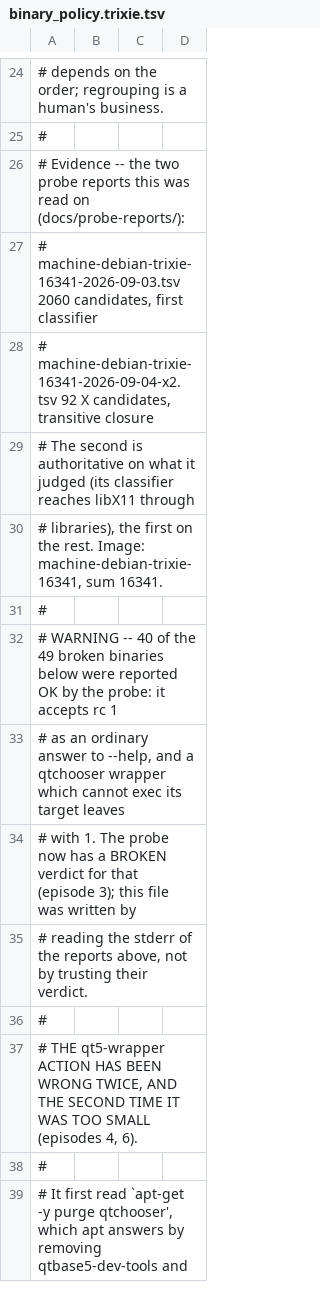
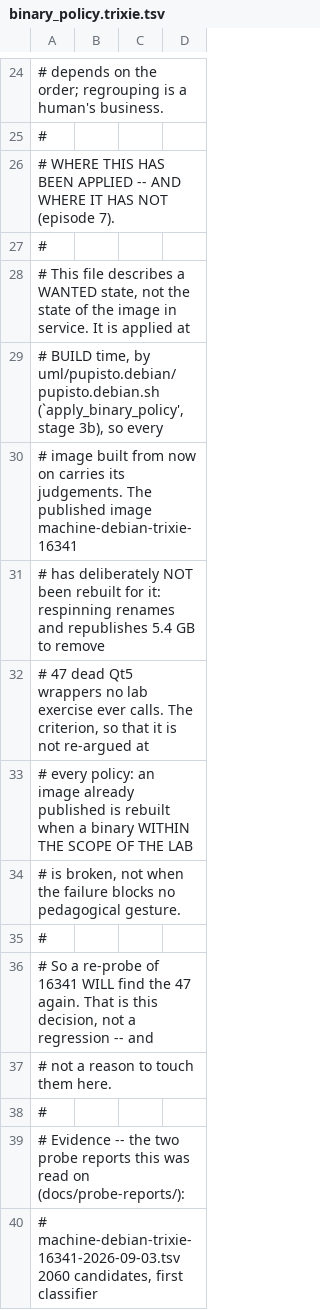
Before and after one commit to lucas-martinati-pro/marionnet, a TSV file: uml/pupisto.debian/pupisto.debian.sh.files/binary_policy.trixie.tsv, drawn as a sheet; only a part is shown, gaps mark what is left out; the shorter side is filled out with more unchanged rows; the diff names each change by its address in the sheet, - before the commit and + after, or states it on an @@ line.

```diff
--- a/uml/pupisto.debian/pupisto.debian.sh.files/binary_policy.trixie.tsv
+++ b/uml/pupisto.debian/pupisto.debian.sh.files/binary_policy.trixie.tsv
+row 26: # WHERE THIS HAS BEEN APPLIED -- AND WHERE IT HAS NOT (episode 7).
+row 27: #
+row 28: # This file describes a WANTED state, not the state of the image in service. It is applied at
+row 29: # BUILD time, by uml/pupisto.debian/pupisto.debian.sh (`apply_binary_policy', stage 3b), so every
+row 30: # image built from now on carries its judgements. The published image machine-debian-trixie-16341
+row 31: # has deliberately NOT been rebuilt for it: respinning renames and republishes 5.4 GB to remove
+row 32: # 47 dead Qt5 wrappers no lab exercise ever calls. The criterion, so that it is not re-argued at
+row 33: # every policy: an image already published is rebuilt when a binary WITHIN THE SCOPE OF THE LAB
+row 34: # is broken, not when the failure blocks no pedagogical gesture.
+row 35: #
+row 36: # So a re-probe of 16341 WILL find the 47 again. That is this decision, not a regression -- and
+row 37: # not a reason to touch them here.
+row 38: #
```
Also changed, not shown: 4 other files.
